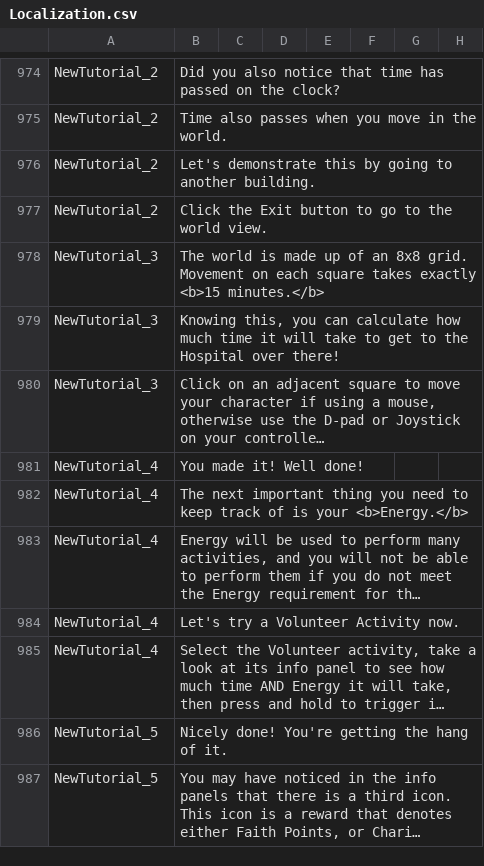
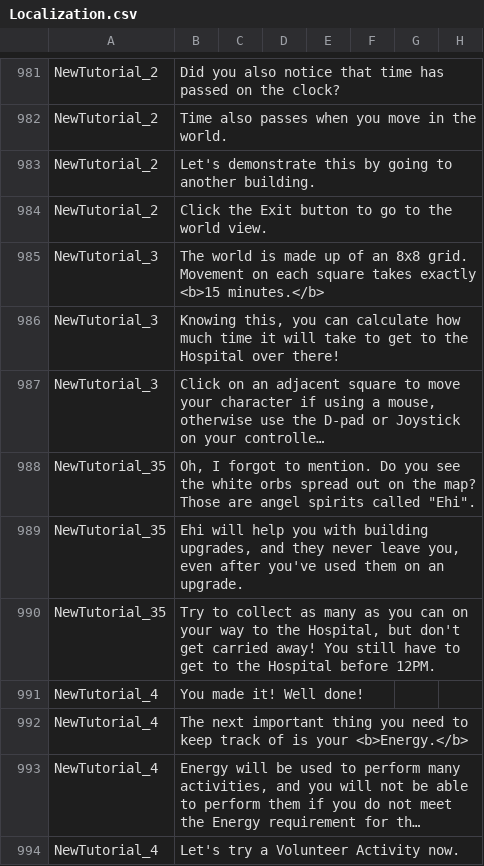
Before and after one commit to baddestguy/SainthoodStories, a CSV file: Assets/Resources/GameData/Localization.csv, drawn as a sheet; only a part is shown, gaps mark what is left out; the shorter side is filled out with more unchanged rows; long unchanged cells end in …; the diff covers the shown part only; the diff names each change by its address in the sheet, - before the commit and + after, or states it on an @@ line.

```diff
--- a/Assets/Resources/GameData/Localization.csv
+++ b/Assets/Resources/GameData/Localization.csv
+row 988: NewTutorial_35 | Oh, I forgot to mention. Do you see the white orbs spread out on the map? Those are angel spirits called "Ehi".
+row 989: NewTutorial_35 | Ehi will help you with building upgrades, and they never leave you, even after you've used them on an upgrade.
+row 990: NewTutorial_35 | Try to collect as many as you can on your way to the Hospital, but don't get carried away! You still have to get to the Hospital before 12PM.
```
Also changed, not shown: 20 added rows and 1 edited cell elsewhere in this file, Assets/Resources/GameData/CustomEvents.csv, 12 other files.
